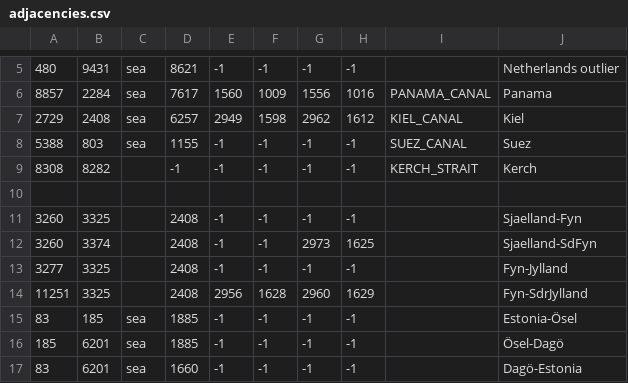
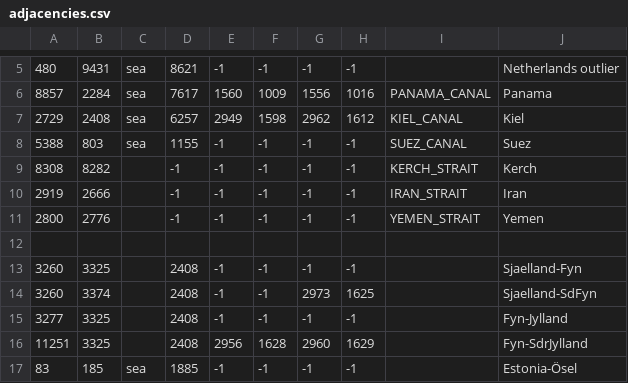
Before and after one commit to Strah0ta/horstoricalmultiplayermod, a CSV file: map/adjacencies.csv, drawn as a sheet; only a part is shown, gaps mark what is left out; the shorter side is filled out with more unchanged rows.

```diff
--- a/map/adjacencies.csv
+++ b/map/adjacencies.csv
@@ -9,2 +9,4 @@
 8308;8282;;-1;-1;-1;-1;-1;KERCH_STRAIT;Kerch
+2919;2666;;-1;-1;-1;-1;-1;IRAN_STRAIT;Iran
+2800;2776;;-1;-1;-1;-1;-1;YEMEN_STRAIT;Yemen
 
```
Also changed, not shown: 21 other files.
